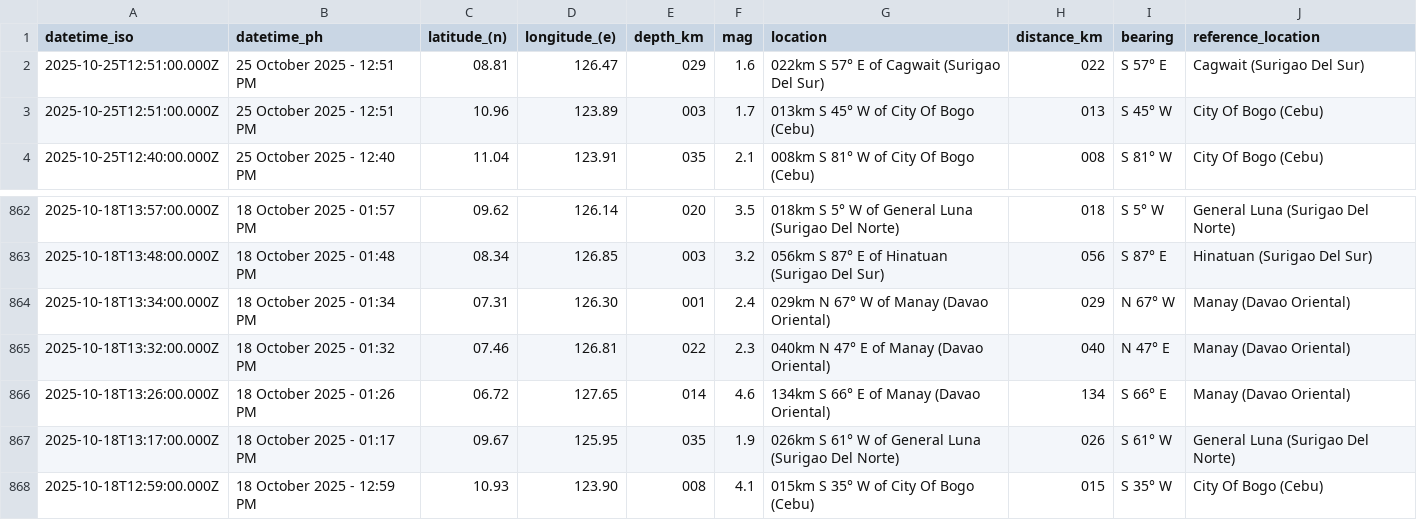
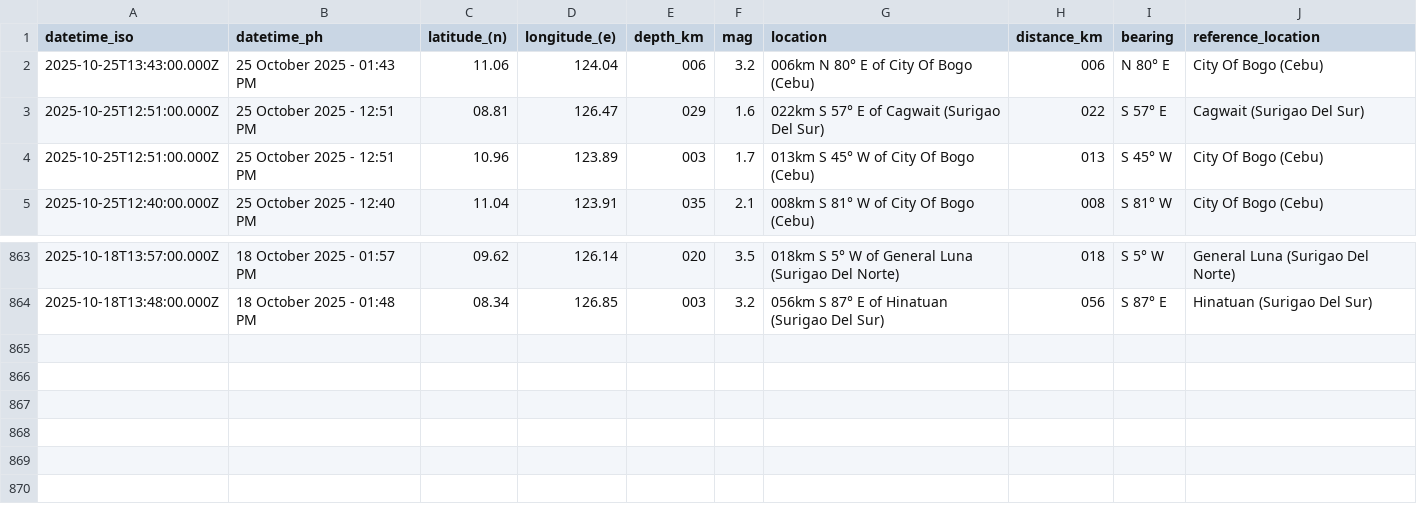
Before and after one commit to Waytii/chamthesleeptalker, a CSV file: earthquakes_past_7_days.csv, drawn as a sheet; only a part is shown, gaps mark what is left out; removed rows and columns are numbered as before the commit, all else as after; the diff names each change by its address in the sheet, - before the commit and + after, or states it on an @@ line.

```diff
--- a/earthquakes_past_7_days.csv
+++ b/earthquakes_past_7_days.csv
+row 2: 2025-10-25T13:43:00.000Z | 25 October 2025 - 01:43 PM | 11.06 | 124.04 | 006 | 3.2 | 006km N 80° E of City Of Bogo (Cebu) | 006 | N 80° E | City Of Bogo (Cebu)
-row 864: 2025-10-18T13:34:00.000Z | 18 October 2025 - 01:34 PM | 07.31 | 126.30 | 001 | 2.4 | 029km N 67° W of Manay (Davao Oriental) | 029 | N 67° W | Manay (Davao Oriental)
-row 865: 2025-10-18T13:32:00.000Z | 18 October 2025 - 01:32 PM | 07.46 | 126.81 | 022 | 2.3 | 040km N 47° E of Manay (Davao Oriental) | 040 | N 47° E | Manay (Davao Oriental)
-row 866: 2025-10-18T13:26:00.000Z | 18 October 2025 - 01:26 PM | 06.72 | 127.65 | 014 | 4.6 | 134km S 66° E of Manay (Davao Oriental) | 134 | S 66° E | Manay (Davao Oriental)
-row 867: 2025-10-18T13:17:00.000Z | 18 October 2025 - 01:17 PM | 09.67 | 125.95 | 035 | 1.9 | 026km S 61° W of General Luna (Surigao Del Norte) | 026 | S 61° W | General Luna (Surigao Del Norte)
-row 868: 2025-10-18T12:59:00.000Z | 18 October 2025 - 12:59 PM | 10.93 | 123.90 | 008 | 4.1 | 015km S 35° W of City Of Bogo (Cebu) | 015 | S 35° W | City Of Bogo (Cebu)
```
Also changed, not shown: earthquake_summary_stats.csv, earthquakes.csv, 6 other files.
